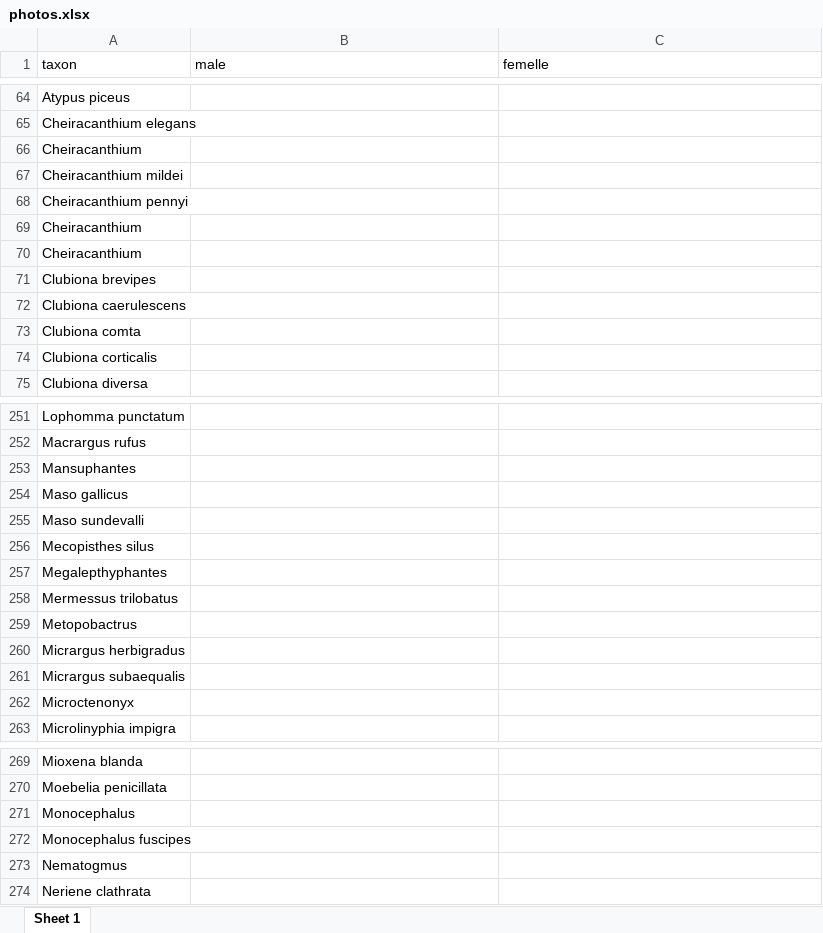
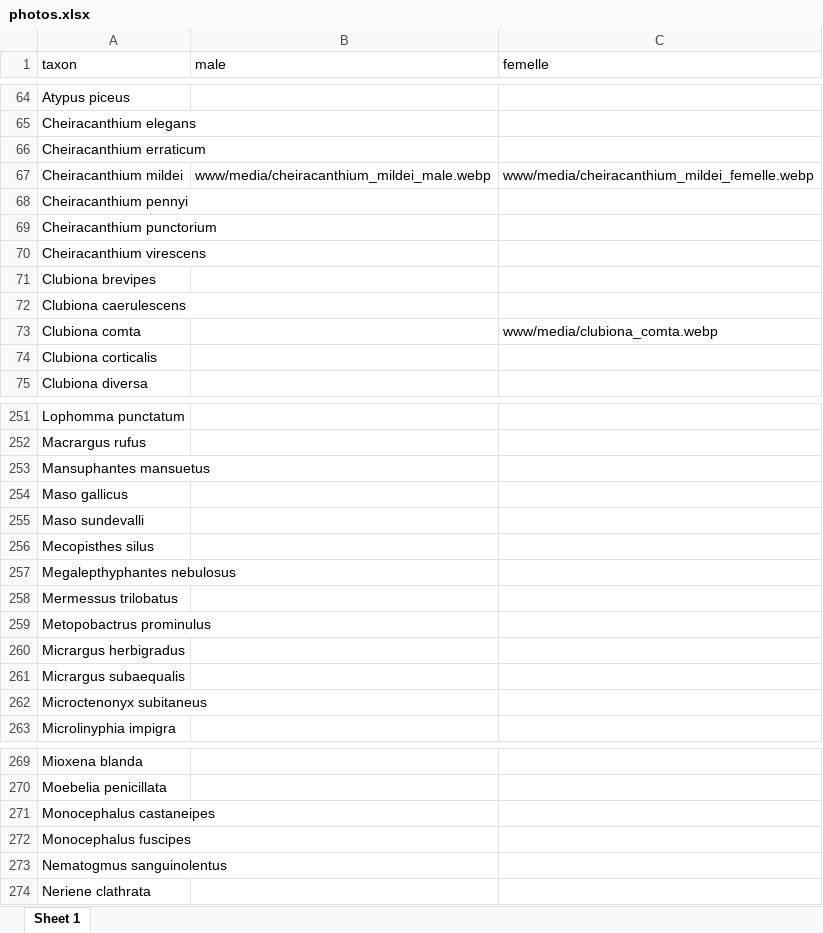
Before and after one commit to CedricMondy/araignees_idf, an Excel workbook: photos.xlsx, sheet Sheet 1, drawn as a sheet; only a part is shown, gaps mark what is left out; values as stored, in another font and other column widths than the file's, no borders; table styles not drawn; the diff covers the shown part only; the diff names each change by its address in the sheet, - before the commit and + after, or states it on an @@ line.

```diff
--- a/photos.xlsx (sheet Sheet 1)
+++ b/photos.xlsx (sheet Sheet 1)
-A66 (taxon): Cheiracanthium
+A66 (taxon): Cheiracanthium erraticum
-B67 (male): (empty)
+B67 (male): www/media/cheiracanthium_mildei_male.webp
-C67 (femelle): (empty)
+C67 (femelle): www/media/cheiracanthium_mildei_femelle.webp
-A69 (taxon): Cheiracanthium
+A69 (taxon): Cheiracanthium punctorium
-A70 (taxon): Cheiracanthium
+A70 (taxon): Cheiracanthium virescens
-C73 (femelle): (empty)
+C73 (femelle): www/media/clubiona_comta.webp
-A253 (taxon): Mansuphantes
+A253 (taxon): Mansuphantes mansuetus
-A257 (taxon): Megalepthyphantes
+A257 (taxon): Megalepthyphantes nebulosus
-A259 (taxon): Metopobactrus
+A259 (taxon): Metopobactrus prominulus
-A262 (taxon): Microctenonyx
+A262 (taxon): Microctenonyx subitaneus
-A271 (taxon): Monocephalus
+A271 (taxon): Monocephalus castaneipes
-A273 (taxon): Nematogmus
+A273 (taxon): Nematogmus sanguinolentus
```
Also changed, not shown: 33 edited cells elsewhere in this sheet, 4 other files.
